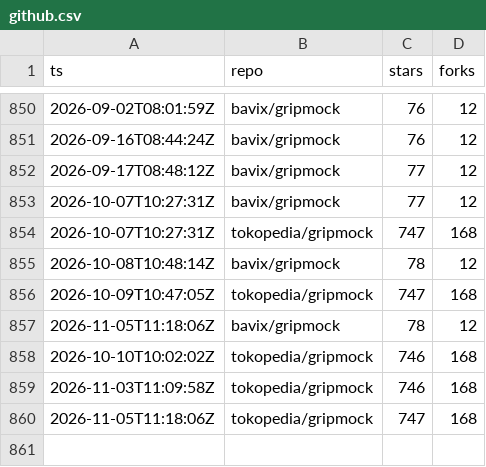
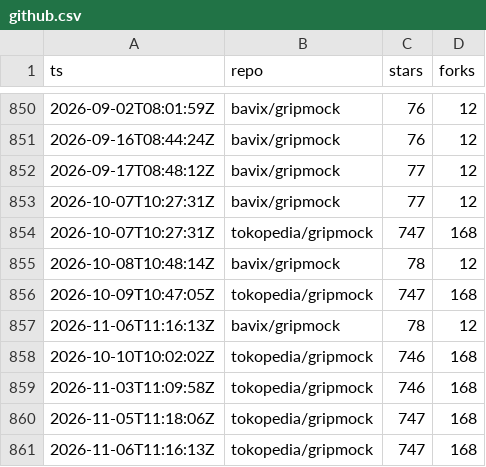
Before and after one commit to bavix/artifact-stats, a CSV file: stats/github.csv, drawn as a sheet; only a part is shown, gaps mark what is left out.

Commit message:
chore(stats): update github stats

```diff
--- a/stats/github.csv
+++ b/stats/github.csv
@@ -856,3 +856,3 @@ ts,repo,stars,forks
 2026-10-09T10:47:05Z,tokopedia/gripmock,747,168
-2026-11-05T11:18:06Z,bavix/gripmock,78,12
+2026-11-06T11:16:13Z,bavix/gripmock,78,12
 2026-10-10T10:02:02Z,tokopedia/gripmock,746,168
@@ -860 +860,2 @@ ts,repo,stars,forks
 2026-11-05T11:18:06Z,tokopedia/gripmock,747,168
+2026-11-06T11:16:13Z,tokopedia/gripmock,747,168
```
Also changed, not shown: 2 other files.
